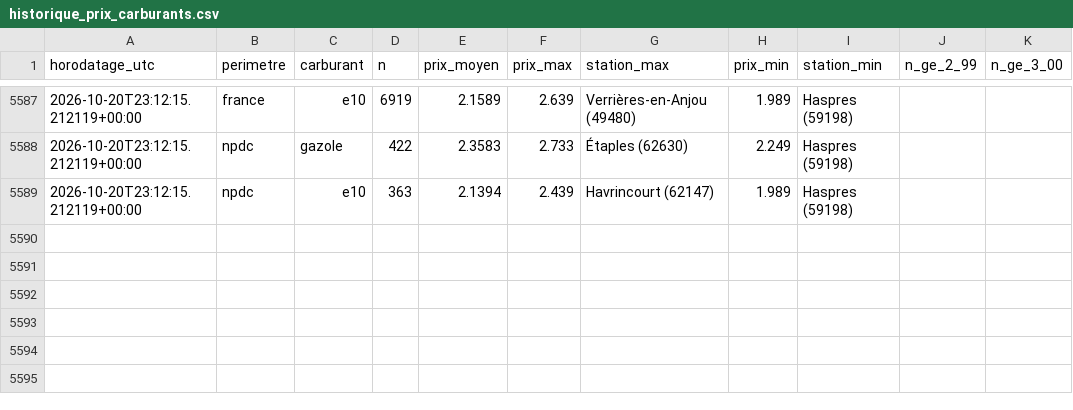
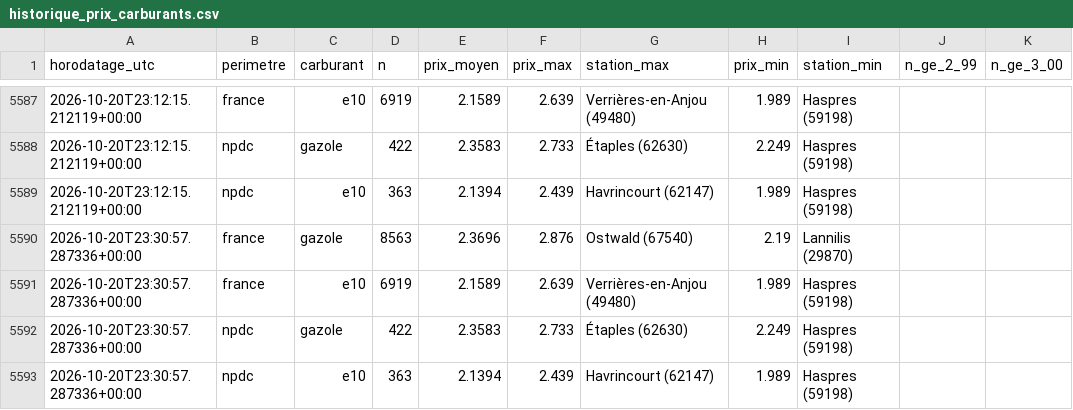
Before and after one commit to JulienDepelchin/veille-carburants, a CSV file: historique_prix_carburants.csv, drawn as a sheet; only a part is shown, gaps mark what is left out; the diff names each change by its address in the sheet, - before the commit and + after, or states it on an @@ line.

```diff
--- a/historique_prix_carburants.csv
+++ b/historique_prix_carburants.csv
+row 5590: 2026-10-20T23:30:57.287336+00:00 | france | gazole | 8563 | 2.3696 | 2.876 | Ostwald (67540) | 2.19 | Lannilis (29870)
+row 5591: 2026-10-20T23:30:57.287336+00:00 | france | e10 | 6919 | 2.1589 | 2.639 | Verrières-en-Anjou (49480) | 1.989 | Haspres (59198)
+row 5592: 2026-10-20T23:30:57.287336+00:00 | npdc | gazole | 422 | 2.3583 | 2.733 | Étaples (62630) | 2.249 | Haspres (59198)
+row 5593: 2026-10-20T23:30:57.287336+00:00 | npdc | e10 | 363 | 2.1394 | 2.439 | Havrincourt (62147) | 1.989 | Haspres (59198)
```
